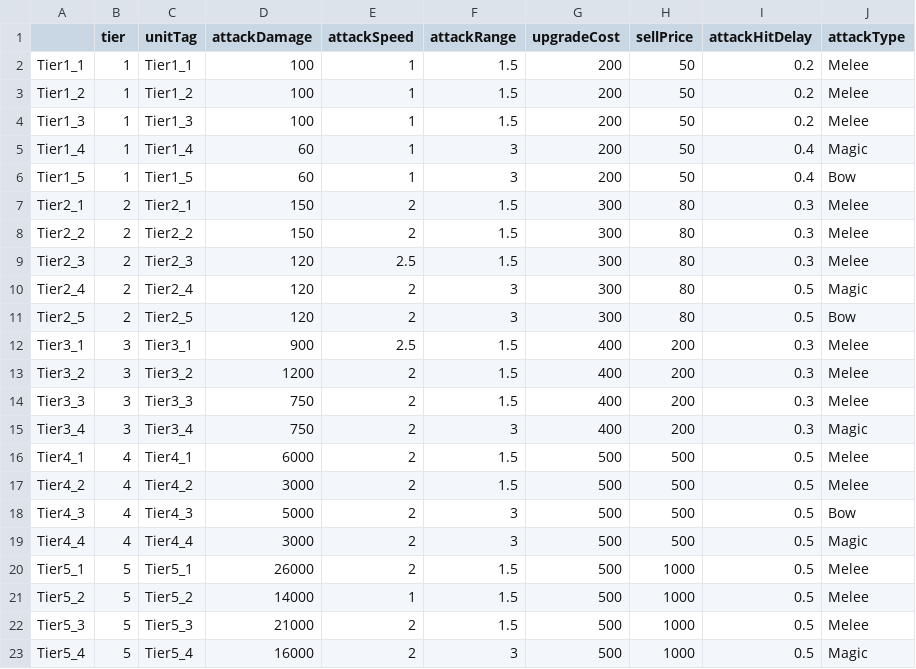
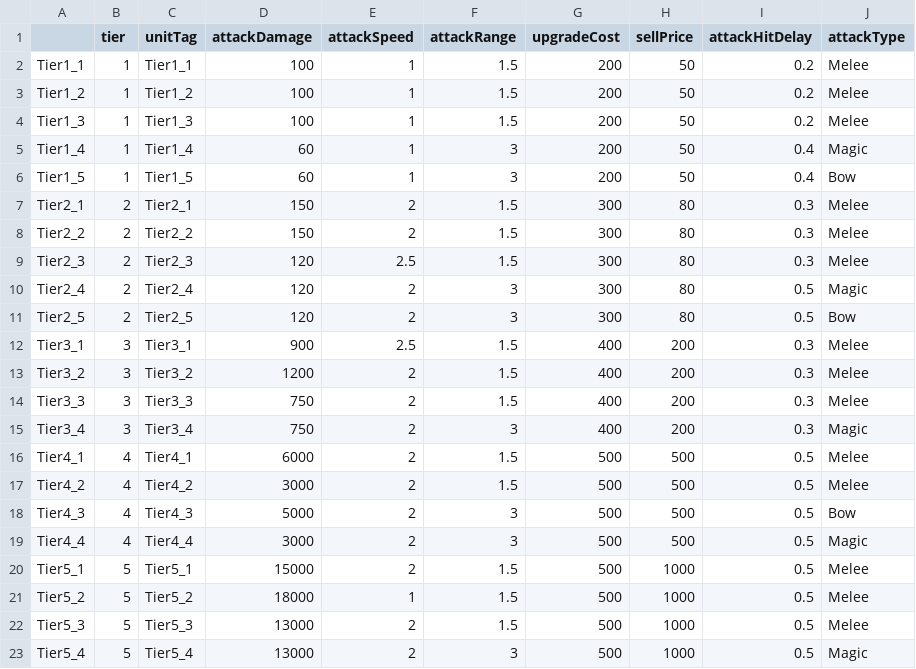
Before and after one commit to malyee123/3Dgame, a CSV file: Assets/Resources/CSVData/characters.csv, drawn as a sheet.

```diff
--- a/Assets/Resources/CSVData/characters.csv
+++ b/Assets/Resources/CSVData/characters.csv
@@ -19,5 +19,5 @@ Tier4_3,4,Tier4_3,5000,2,3,500,500,0.5,Bow
 Tier4_4,4,Tier4_4,3000,2,3,500,500,0.5,Magic
-Tier5_1,5,Tier5_1,26000,2,1.5,500,1000,0.5,Melee
-Tier5_2,5,Tier5_2,14000,1,1.5,500,1000,0.5,Melee
-Tier5_3,5,Tier5_3,21000,2,1.5,500,1000,0.5,Melee
-Tier5_4,5,Tier5_4,16000,2,3,500,1000,0.5,Magic
+Tier5_1,5,Tier5_1,15000,2,1.5,500,1000,0.5,Melee
+Tier5_2,5,Tier5_2,18000,1,1.5,500,1000,0.5,Melee
+Tier5_3,5,Tier5_3,13000,2,1.5,500,1000,0.5,Melee
+Tier5_4,5,Tier5_4,13000,2,3,500,1000,0.5,Magic
```
Also changed, not shown: Assets/Resources/CSVData/Special monster.csv, Assets/Resources/CSVData/boss.csv, 3 other files.
